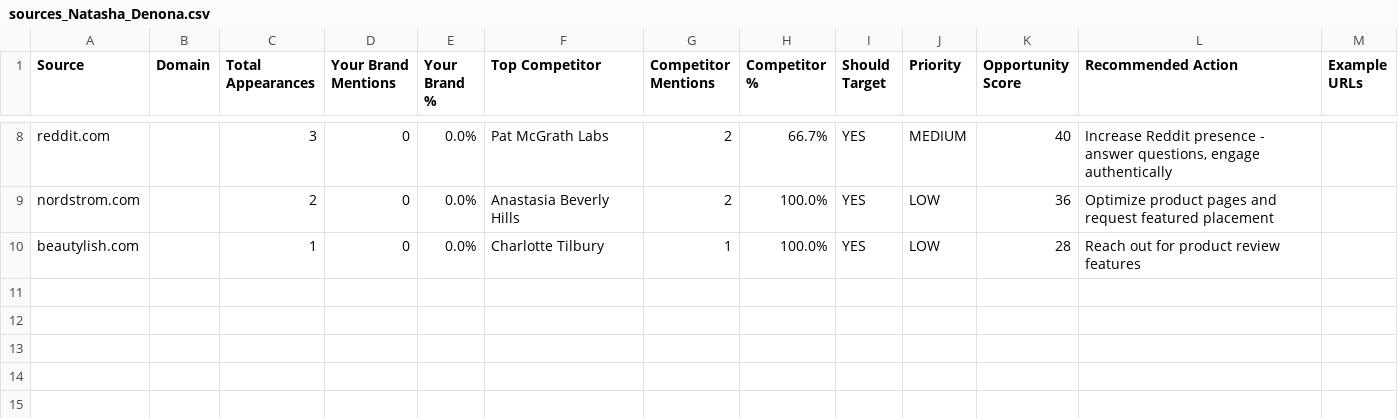
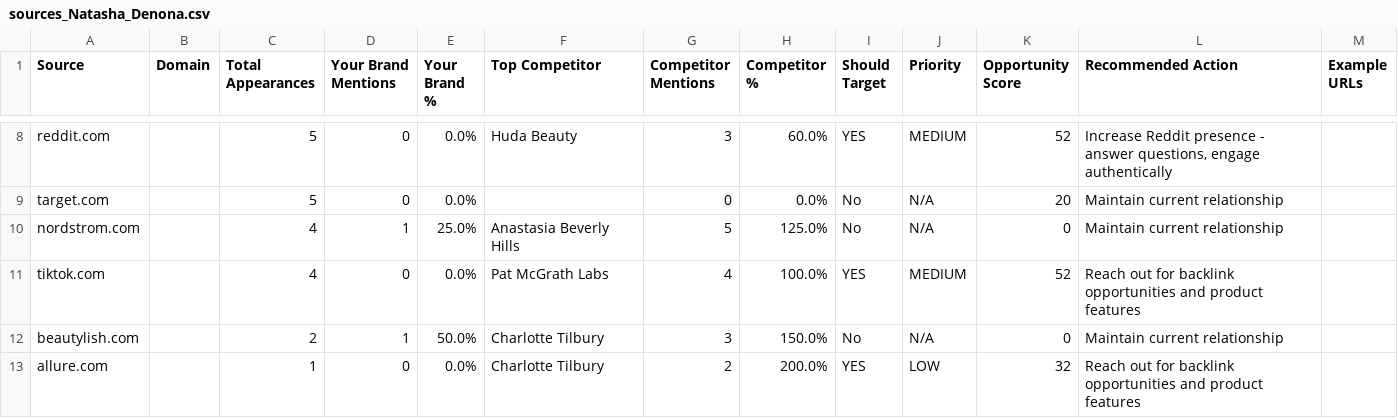
Before and after one commit to dasilvacon/ai-visibility-tracker, a CSV file: data/reports/sources_Natasha_Denona.csv, drawn as a sheet; only a part is shown, gaps mark what is left out; addresses are those after the commit; the diff covers the shown part only; the diff names each change by its address in the sheet, - before the commit and + after, or states it on an @@ line.

```diff
--- a/data/reports/sources_Natasha_Denona.csv
+++ b/data/reports/sources_Natasha_Denona.csv
-C8 (Total Appearances): 3
+C8 (Total Appearances): 5
-F8 (Top Competitor): Pat McGrath Labs
+F8 (Top Competitor): Huda Beauty
-G8 (Competitor Mentions): 2
+G8 (Competitor Mentions): 3
-H8 (Competitor %): 66.7%
+H8 (Competitor %): 60.0%
-K8 (Opportunity Score): 40
+K8 (Opportunity Score): 52
+row 9: target.com |  | 5 | 0 | 0.0% |  | 0 | 0.0% | No | N/A | 20 | Maintain current relationship
-C10 (Total Appearances): 2
+C10 (Total Appearances): 4
-D10 (Your Brand Mentions): 0
+D10 (Your Brand Mentions): 1
-E10 (Your Brand %): 0.0%
+E10 (Your Brand %): 25.0%
-G10 (Competitor Mentions): 2
+G10 (Competitor Mentions): 5
-H10 (Competitor %): 100.0%
+H10 (Competitor %): 125.0%
-I10 (Should Target): YES
+I10 (Should Target): No
-J10 (Priority): LOW
+J10 (Priority): N/A
-K10 (Opportunity Score): 36
+K10 (Opportunity Score): 0
-L10 (Recommended Action): Optimize product pages and request featured placement
+L10 (Recommended Action): Maintain current relationship
+row 11: tiktok.com |  | 4 | 0 | 0.0% | Pat McGrath Labs | 4 | 100.0% | YES | MEDIUM | 52 | Reach out for backlink opportunities and product features
-C12 (Total Appearances): 1
+C12 (Total Appearances): 2
-D12 (Your Brand Mentions): 0
+D12 (Your Brand Mentions): 1
-E12 (Your Brand %): 0.0%
+E12 (Your Brand %): 50.0%
-G12 (Competitor Mentions): 1
+G12 (Competitor Mentions): 3
-H12 (Competitor %): 100.0%
+H12 (Competitor %): 150.0%
-I12 (Should Target): YES
+I12 (Should Target): No
-J12 (Priority): LOW
+J12 (Priority): N/A
-K12 (Opportunity Score): 28
+K12 (Opportunity Score): 0
-L12 (Recommended Action): Reach out for product review features
+L12 (Recommended Action): Maintain current relationship
+row 13: allure.com |  | 1 | 0 | 0.0% | Charlotte Tilbury | 2 | 200.0% | YES | LOW | 32 | Reach out for backlink opportunities and product features
```
Also changed, not shown: 1 added row, 1 removed row and 31 edited cells elsewhere in this file, data/reports/action_plan_Natasha_Denona.csv, data/reports/competitors_Natasha_Denona.csv, 32 other files.
